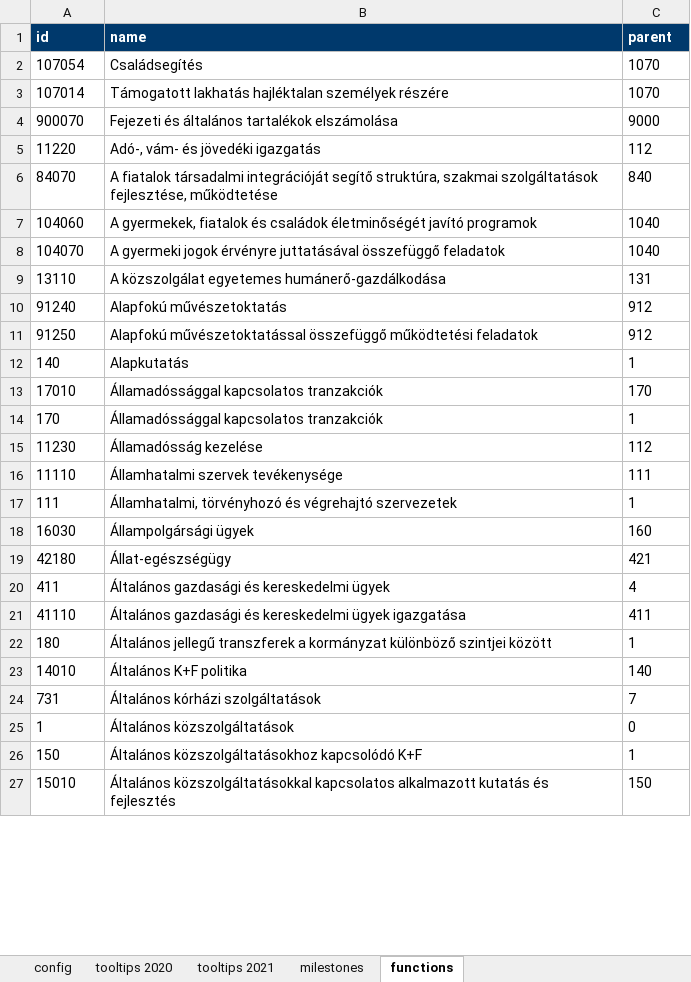
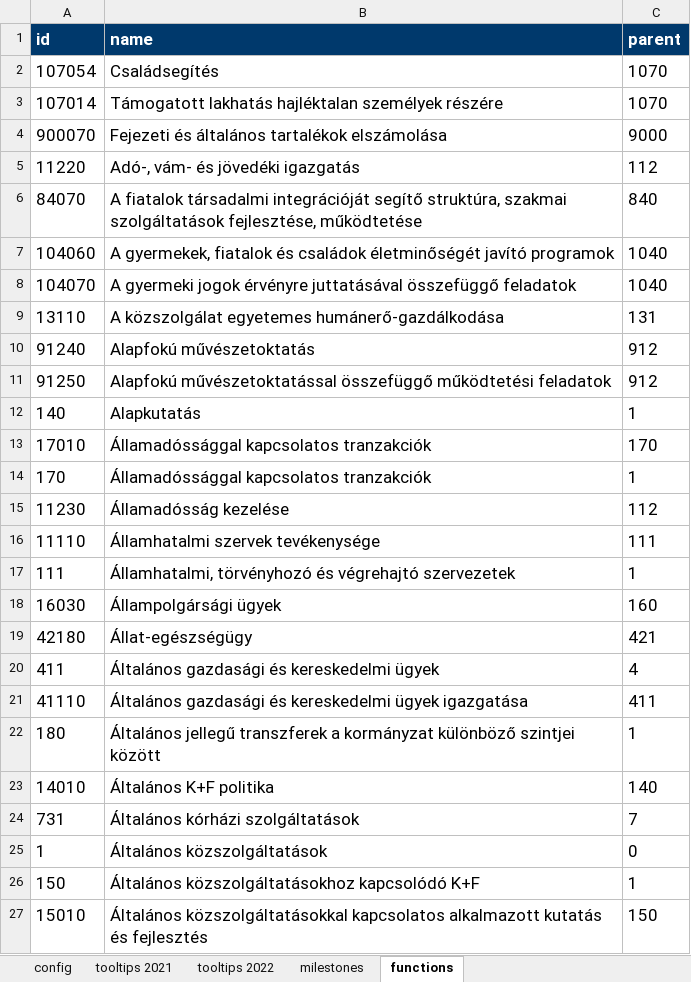
Before and after one commit to k-monitor/onkormanyzati-koltsegvetes-v2, an Excel workbook: input/config.xlsx, sheet functions, drawn as a sheet; only a part is shown; values as stored, in another font and other column widths than the file's, no borders; the diff covers the shown part only; the diff names each change by its address in the sheet, - before the commit and + after, or states it on an @@ line.

```diff
--- a/input/config.xlsx (sheet functions)
+++ b/input/config.xlsx (sheet functions)
-sheet tab: tooltips 2020
+sheet tab: tooltips 2022
@@ A1:C27 text size: larger @@
```
Also changed, not shown: cell formats elsewhere in this sheet, sheet tooltips 2021, sheet config, sheet milestones, input/budget.xlsx, 18 other files.
